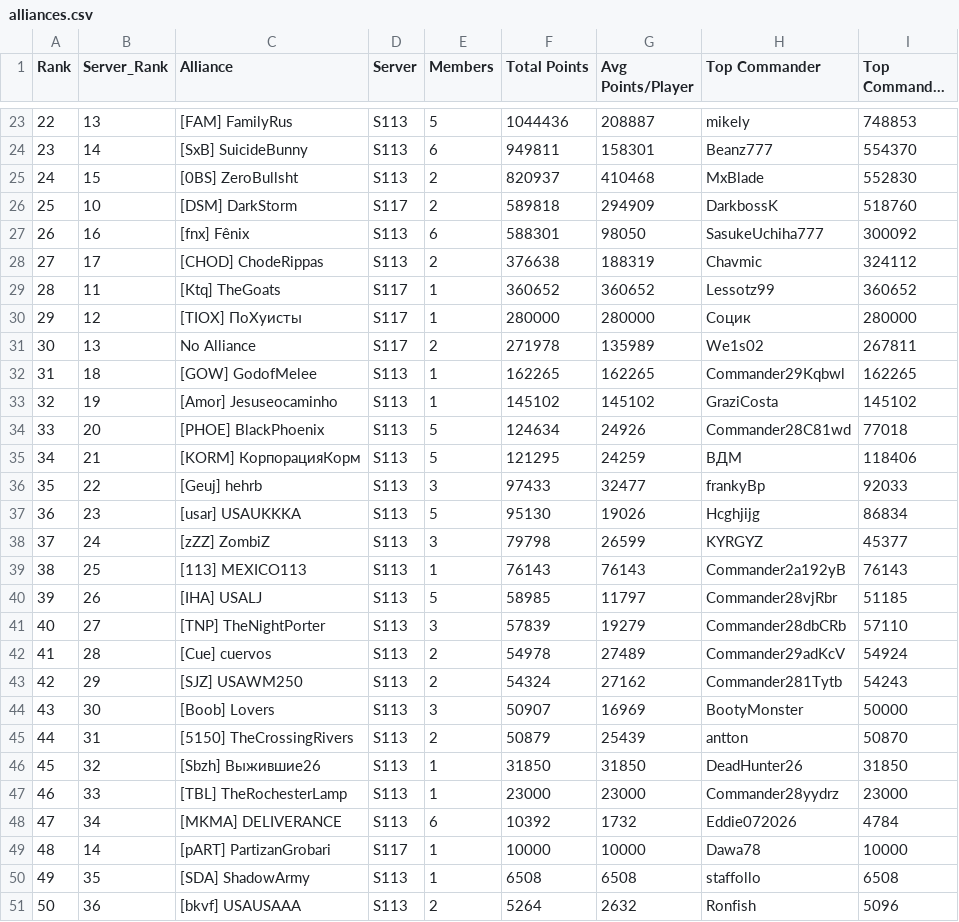
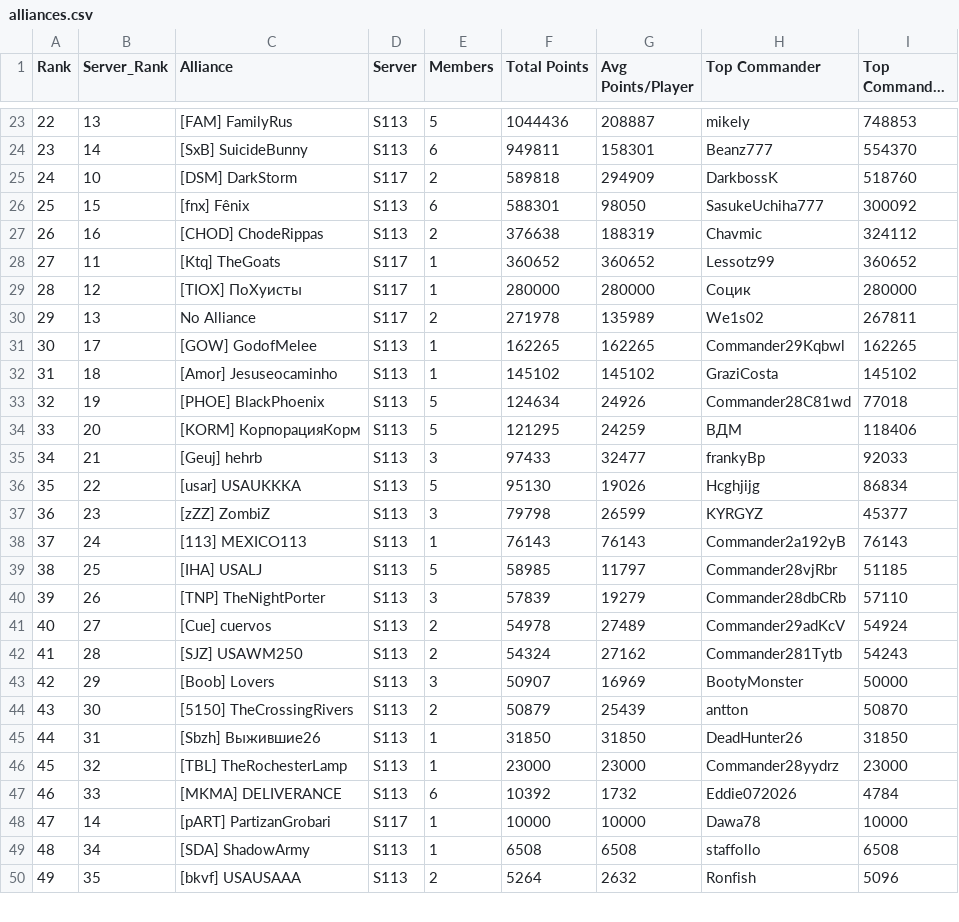
Before and after one commit to JeffxLabs/ZR-S117-Capitol, a CSV file: events/2026-10-03-s117-vs-s113/alliances.csv, drawn as a sheet; only a part is shown, gaps mark what is left out; long unchanged cells end in …; removed rows and columns are numbered as before the commit, all else as after; the diff covers the shown part only; the diff names each change by its address in the sheet, - before the commit and + after, or states it on an @@ line.

```diff
--- a/events/2026-10-03-s117-vs-s113/alliances.csv
+++ b/events/2026-10-03-s117-vs-s113/alliances.csv
-row 25: 24 | 15 | [0BS] ZeroBullsht | S113 | 2 | 820937 | 410468 | MxBlade | 552830
@@ column A (Rank) renumbered from row 25 down @@
-B26 (Server_Rank): 16
+B26 (Server_Rank): 15
-B27 (Server_Rank): 17
+B27 (Server_Rank): 16
-B31 (Server_Rank): 18
+B31 (Server_Rank): 17
-B32 (Server_Rank): 19
+B32 (Server_Rank): 18
-B33 (Server_Rank): 20
+B33 (Server_Rank): 19
-B34 (Server_Rank): 21
+B34 (Server_Rank): 20
-B35 (Server_Rank): 22
+B35 (Server_Rank): 21
-B36 (Server_Rank): 23
+B36 (Server_Rank): 22
-B37 (Server_Rank): 24
+B37 (Server_Rank): 23
-B38 (Server_Rank): 25
+B38 (Server_Rank): 24
-B39 (Server_Rank): 26
+B39 (Server_Rank): 25
-B40 (Server_Rank): 27
+B40 (Server_Rank): 26
-B41 (Server_Rank): 28
+B41 (Server_Rank): 27
-B42 (Server_Rank): 29
+B42 (Server_Rank): 28
-B43 (Server_Rank): 30
+B43 (Server_Rank): 29
-B44 (Server_Rank): 31
+B44 (Server_Rank): 30
-B45 (Server_Rank): 32
+B45 (Server_Rank): 31
-B46 (Server_Rank): 33
+B46 (Server_Rank): 32
-B47 (Server_Rank): 34
+B47 (Server_Rank): 33
-B49 (Server_Rank): 35
+B49 (Server_Rank): 34
-B50 (Server_Rank): 36
+B50 (Server_Rank): 35
```
Also changed, not shown: 27 edited cells elsewhere in this file, 8 other files.
